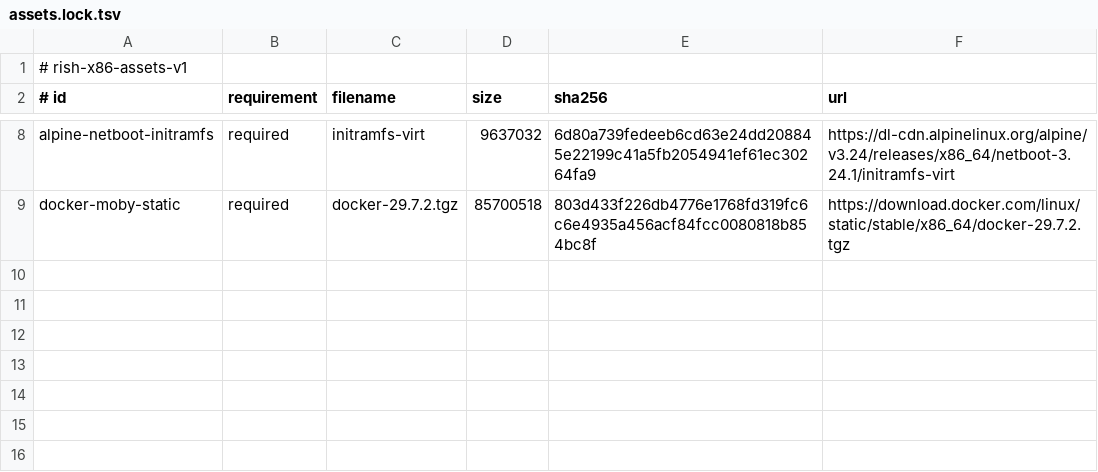
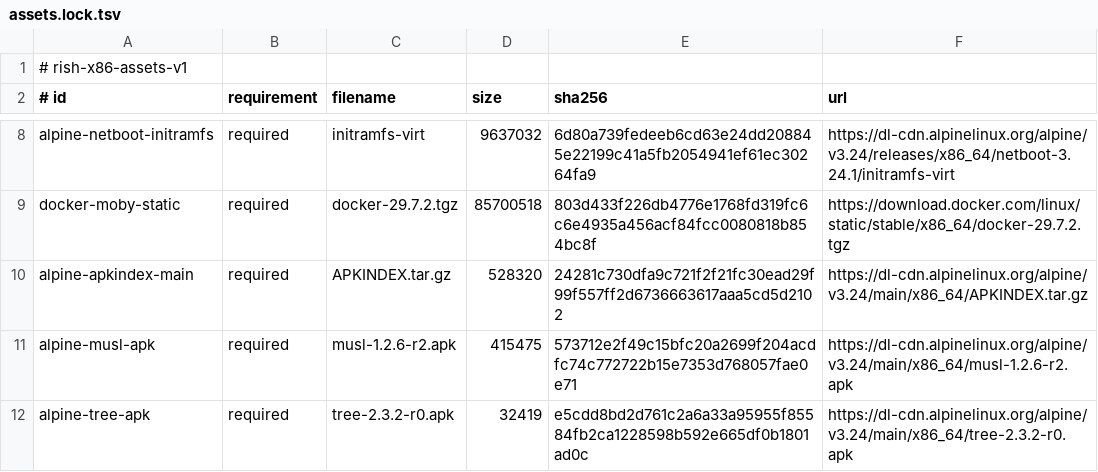
Before and after one commit to ZSeven-W/rish, a TSV file: guest/x86_64/assets.lock.tsv, drawn as a sheet; only a part is shown, gaps mark what is left out; the diff names each change by its address in the sheet, - before the commit and + after, or states it on an @@ line.

Commit message:
feat(guest): bake an offline apk repository into the container initramfs
Extract the real apk runtime closure (apk, libapk, libssl, libcrypto, libz,
musl loader) from the pinned Alpine minirootfs and stage a hash-locked
offline main/x86_64 repository (APKINDEX.tar.gz plus musl and tree) under
/opt/rish-apk-repo/main. The overlay points /etc/apk/repositories at the
file:// repository; signature verification uses the minirootfs's own
/etc/apk/keys, so no --allow-untrusted is needed. The apk database ships
empty on purpose: apk add resolves dependencies from the local repository.
Two consecutive builds produce a byte-identical cpio (sha256
152905238ade87b7e1cd495508ff1bb92807b4440cc0ed056030e4dfd72caea0).

```diff
--- a/guest/x86_64/assets.lock.tsv
+++ b/guest/x86_64/assets.lock.tsv
+row 10: alpine-apkindex-main | required | APKINDEX.tar.gz | 528320 | 24281c730dfa9c721f2f21fc30ead29f99f557ff2d6736663617aaa5cd5d2102 | https://dl-cdn.alpinelinux.org/alpine/v3.24/main/x86_64/APKINDEX.tar.gz
+row 11: alpine-musl-apk | required | musl-1.2.6-r2.apk | 415475 | 573712e2f49c15bfc20a2699f204acdfc74c772722b15e7353d768057fae0e71 | https://dl-cdn.alpinelinux.org/alpine/v3.24/main/x86_64/musl-1.2.6-r2.apk
+row 12: alpine-tree-apk | required | tree-2.3.2-r0.apk | 32419 | e5cdd8bd2d761c2a6a33a95955f85584fb2ca1228598b592e665df0b1801ad0c | https://dl-cdn.alpinelinux.org/alpine/v3.24/main/x86_64/tree-2.3.2-r0.apk
```
Also changed, not shown: 3 other files.
